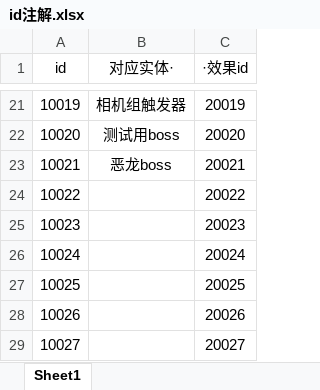
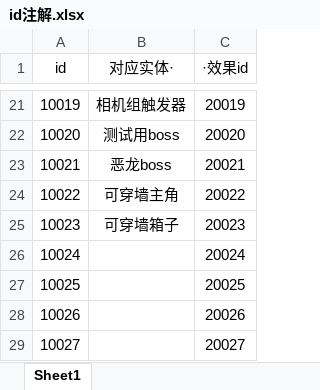
Before and after one commit to copper09as/SpotlightGameJam, an Excel workbook: Assets/StreamingAssets/id注解.xlsx, sheet Sheet1, drawn as a sheet; only a part is shown, gaps mark what is left out; values as stored, in another font and other column widths than the file's, no borders; the diff names each change by its address in the sheet, - before the commit and + after, or states it on an @@ line.

```diff
--- a/Assets/StreamingAssets/id注解.xlsx (sheet Sheet1)
+++ b/Assets/StreamingAssets/id注解.xlsx (sheet Sheet1)
-B24 (对应实体·): (empty)
+B24 (对应实体·): 可穿墙主角
-B25 (对应实体·): (empty)
+B25 (对应实体·): 可穿墙箱子
```
Also changed, not shown: 7 other files.
